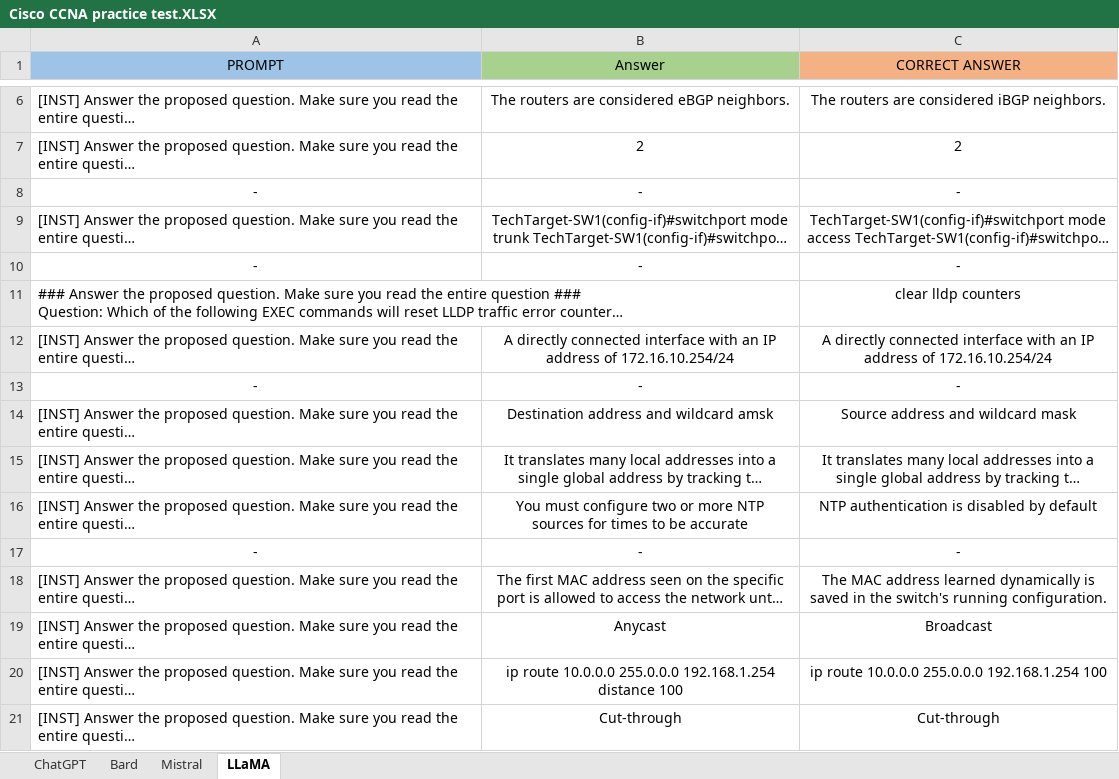
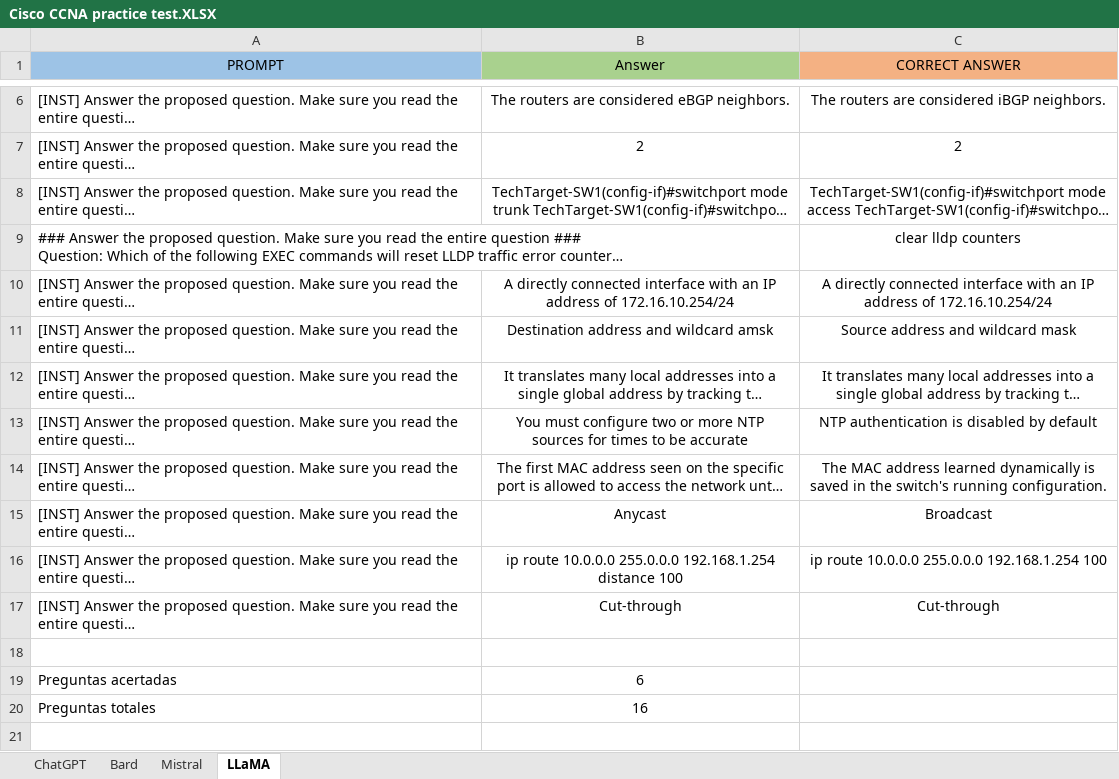
Before and after one commit to alexgaarciia/ChatGPTExperiments, an Excel workbook: Cisco exam/Cisco CCNA practice test.XLSX, sheet LLaMA, drawn as a sheet; only a part is shown, gaps mark what is left out; long unchanged cells end in …; values as stored, in another font and other column widths than the file's, no borders; conditional formats not drawn; removed rows and columns are numbered as before the commit, all else as after; the diff names each change by its address in the sheet, - before the commit and + after, or states it on an @@ line.

```diff
--- a/Cisco exam/Cisco CCNA practice test.XLSX (sheet LLaMA)
+++ b/Cisco exam/Cisco CCNA practice test.XLSX (sheet LLaMA)
-row 8: - | - | -
-row 10: - | - | -
-row 13: - | - | -
-row 17: - | - | -
+row 18: (empty)
+row 19: Preguntas acertadas | 6
+row 20: Preguntas totales | 16
```
Also changed, not shown: sheet Bard, sheet ChatGPT, sheet Mistral.
